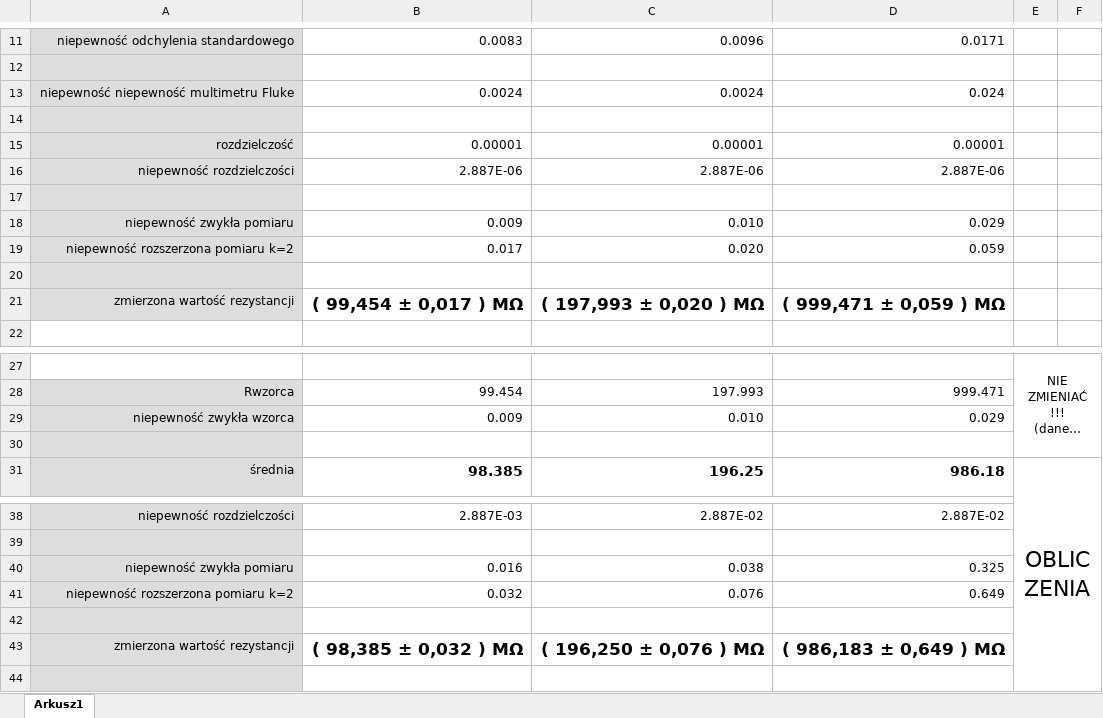
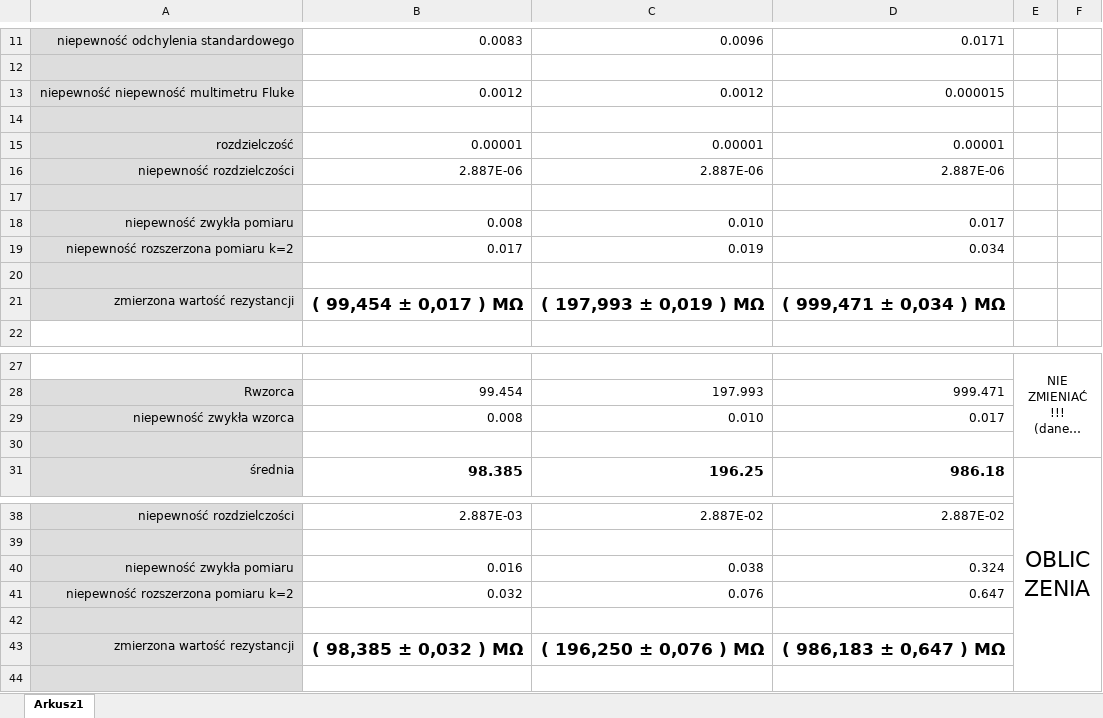
Before and after one commit to jurekms/Tester-for_Riso-meter, an Excel workbook: DOCS/MeasurementAnalysis-Tester-nr-001.xlsx, sheet Arkusz1, drawn as a sheet; only a part is shown, gaps mark what is left out; long unchanged cells end in …; values as stored, in another font and other column widths than the file's, no borders; removed rows and columns are numbered as before the commit, all else as after; the diff names each change by its address in the sheet, - before the commit and + after, or states it on an @@ line.

Commit message:
Update MeasurementAnalysis-Tester-nr-001.xlsx
some updates

```diff
--- a/DOCS/MeasurementAnalysis-Tester-nr-001.xlsx (sheet Arkusz1)
+++ b/DOCS/MeasurementAnalysis-Tester-nr-001.xlsx (sheet Arkusz1)
-row 13: niepewność niepewność multimetru Fluke | 0.0024 | 0.0024 | 0.024
+row 13: niepewność niepewność multimetru Fluke | 0.0012 | 0.0012 | 0.000015
-B18: 0.009
+B18: 0.008
-D18: 0.029
+D18: 0.017
-C19: 0.020
+C19: 0.019
-D19: 0.059
+D19: 0.034
-C21: ( 197,993 ± 0,020 ) MΩ
+C21: ( 197,993 ± 0,019 ) MΩ
-D21: ( 999,471 ± 0,059 ) MΩ
+D21: ( 999,471 ± 0,034 ) MΩ
-B29: 0.009
+B29: 0.008
-D29: 0.029
+D29: 0.017
-D40: 0.325
+D40: 0.324
-D41: 0.649
+D41: 0.647
-D43: ( 986,183 ± 0,649 ) MΩ
+D43: ( 986,183 ± 0,647 ) MΩ
```
